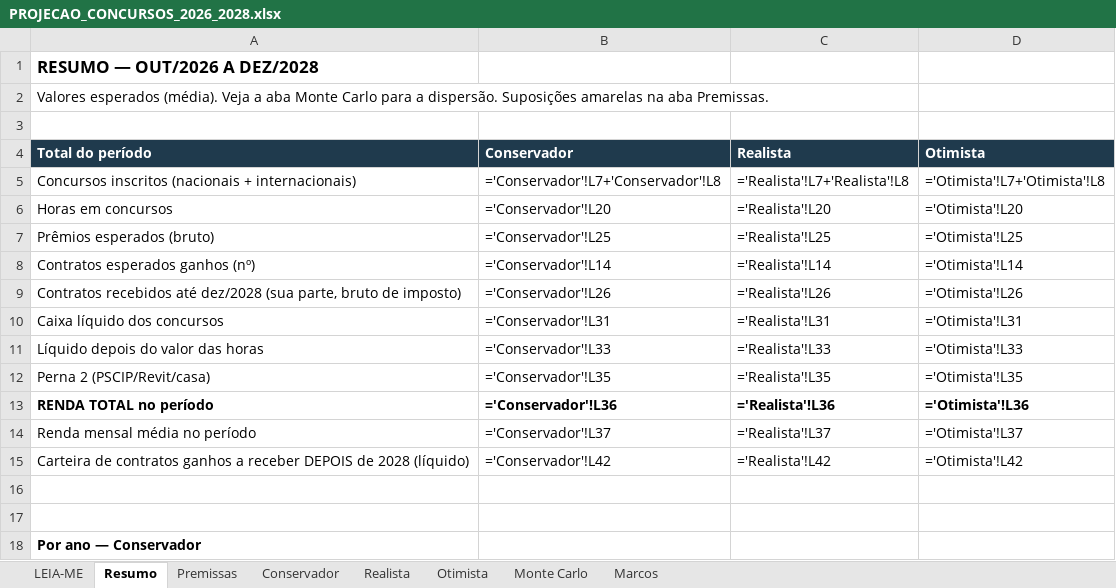
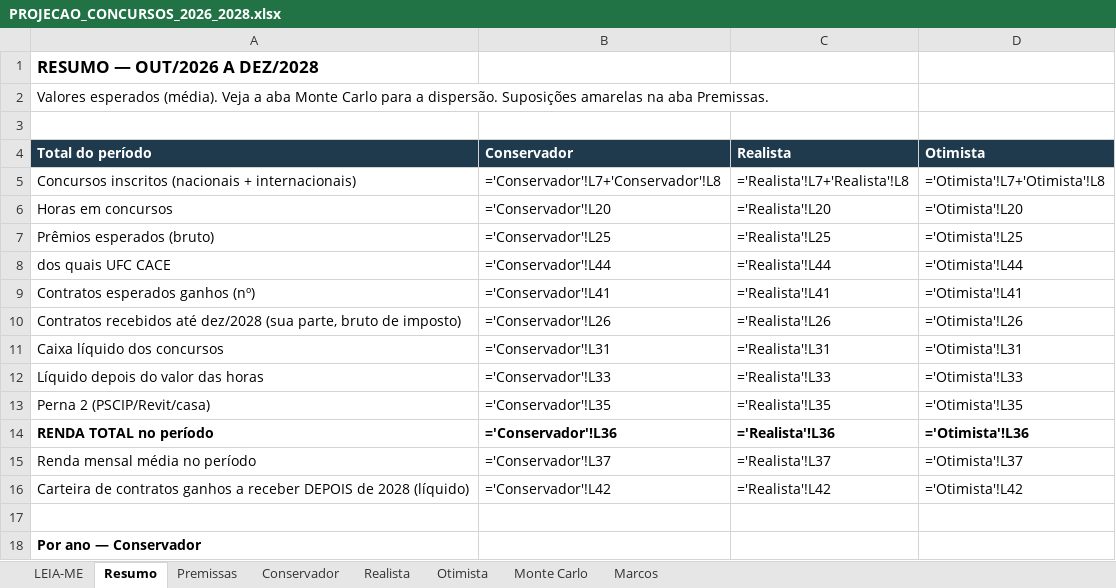
Before and after one commit to erickvilhena04-sudo/djan-arquiteto, an Excel workbook: concursos/PROJECAO_CONCURSOS_2026_2028.xlsx, sheet Resumo, drawn as a sheet; only a part is shown; values as stored, in another font and other column widths than the file's, no borders; formulas without a stored value are shown as written; charts and pictures not drawn; removed rows and columns are numbered as before the commit, all else as after; the diff names each change by its address in the sheet, - before the commit and + after, or states it on an @@ line.

```diff
--- a/concursos/PROJECAO_CONCURSOS_2026_2028.xlsx (sheet Resumo)
+++ b/concursos/PROJECAO_CONCURSOS_2026_2028.xlsx (sheet Resumo)
+row 8: dos quais UFC CACE | ='Conservador'!L44 | ='Realista'!L44 | ='Otimista'!L44
-B9 (Conservador): ='Conservador'!L14
+B9 (Conservador): ='Conservador'!L41
-C9 (Realista): ='Realista'!L14
+C9 (Realista): ='Realista'!L41
-D9 (Otimista): ='Otimista'!L14
+D9 (Otimista): ='Otimista'!L41
-row 16: (empty)
```
Also changed, not shown: sheet Realista, sheet Otimista, sheet Conservador, sheet Monte Carlo, sheet Premissas, sheet LEIA-ME.
